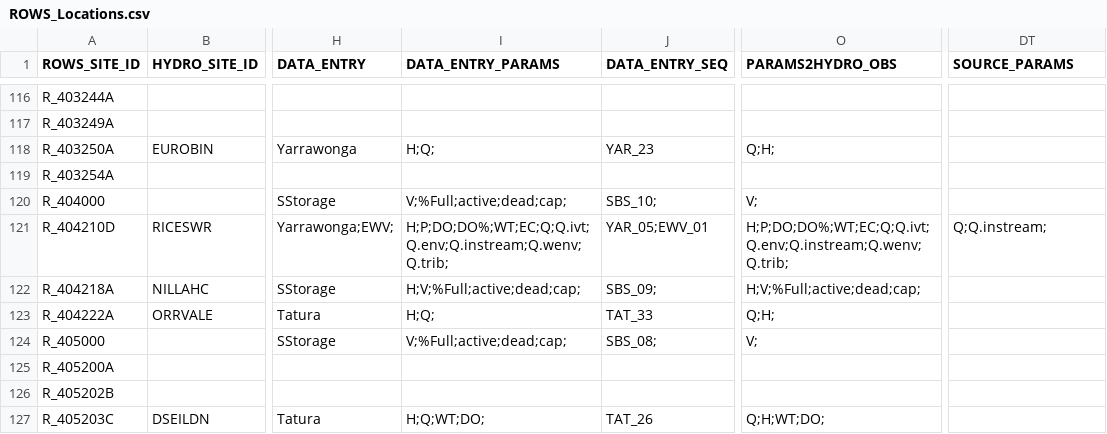
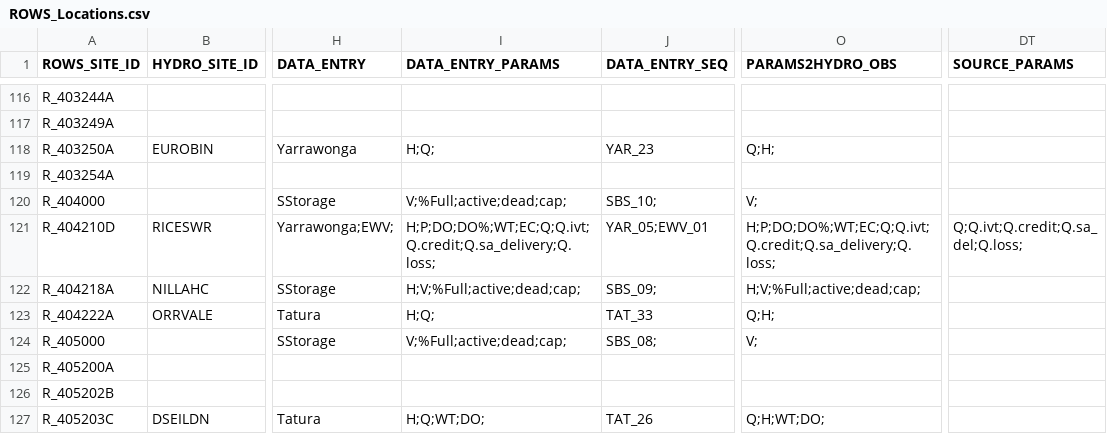
Before and after one commit to lawrenceMDBA/test, a CSV file: Config/MapLayerFiles/ROWS_Locations.csv, drawn as a sheet; only a part is shown, gaps mark what is left out; the diff covers the shown part only; the diff names each change by its address in the sheet, - before the commit and + after, or states it on an @@ line.

```diff
--- a/Config/MapLayerFiles/ROWS_Locations.csv
+++ b/Config/MapLayerFiles/ROWS_Locations.csv
-I121 (DATA_ENTRY_PARAMS): H;P;DO;DO%;WT;EC;Q;Q.ivt;Q.env;Q.instream;Q.wenv;Q.trib;
+I121 (DATA_ENTRY_PARAMS): H;P;DO;DO%;WT;EC;Q;Q.ivt;Q.credit;Q.sa_delivery;Q.loss;
-O121 (PARAMS2HYDRO_OBS): H;P;DO;DO%;WT;EC;Q;Q.ivt;Q.env;Q.instream;Q.wenv;Q.trib;
+O121 (PARAMS2HYDRO_OBS): H;P;DO;DO%;WT;EC;Q;Q.ivt;Q.credit;Q.sa_delivery;Q.loss;
-DT121 (SOURCE_PARAMS): Q;Q.instream;
+DT121 (SOURCE_PARAMS): Q;Q.ivt;Q.credit;Q.sa_del;Q.loss;
```
Also changed, not shown: 52 edited cells elsewhere in this file, Config/MapLayerFiles/attributes/ROWS_ewsource_export_seq.csv, 5 other files.
